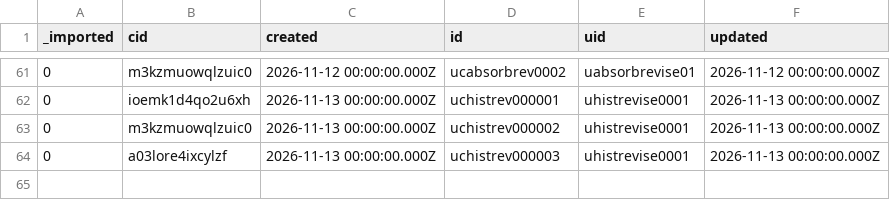
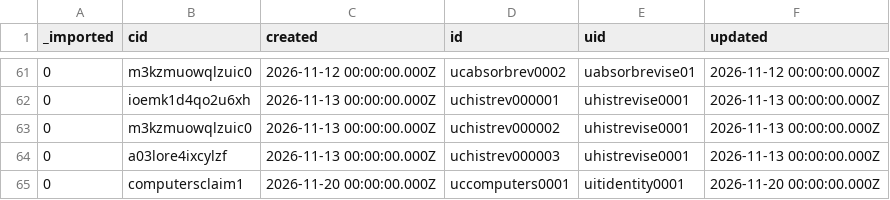
Before and after one commit to tbt-eng/tybalt_turbo, a CSV file: app/test_seed_data/data/user_claims.csv, drawn as a sheet; only a part is shown, gaps mark what is left out.

```diff
--- a/app/test_seed_data/data/user_claims.csv
+++ b/app/test_seed_data/data/user_claims.csv
@@ -64 +64,2 @@ _imported,cid,created,id,uid,updated
 0,a03lore4ixcylzf,2026-11-13 00:00:00.000Z,uchistrev000003,uhistrevise0001,2026-11-13 00:00:00.000Z
+0,computersclaim1,2026-11-20 00:00:00.000Z,uccomputers0001,uitidentity0001,2026-11-20 00:00:00.000Z
```
Also changed, not shown: app/test_seed_data/data/admin_profiles.csv, app/test_seed_data/data/claims.csv, 19 other files.
